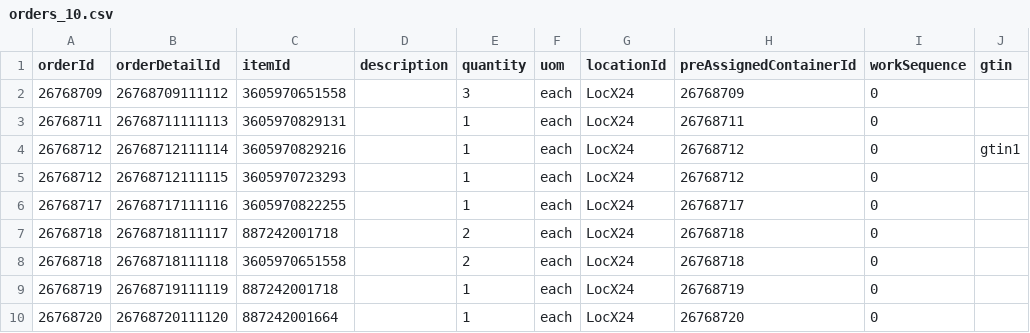
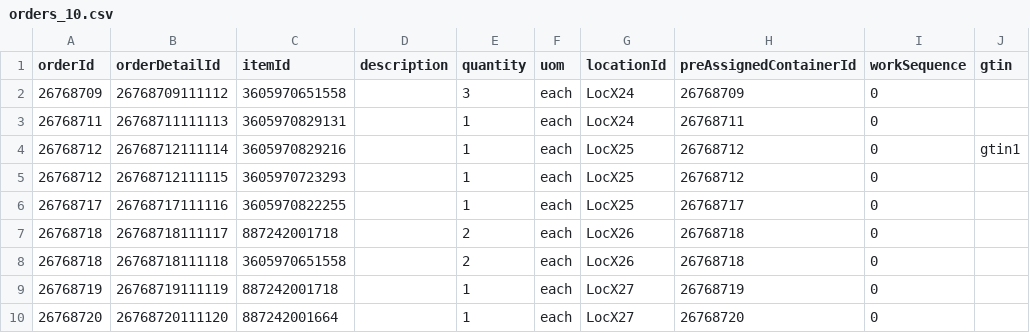
Before and after one commit to codeshelf/Codeshelf, a CSV file: facility-setup-script/orders_10.csv, drawn as a sheet.

```diff
--- a/facility-setup-script/orders_10.csv
+++ b/facility-setup-script/orders_10.csv
@@ -3,8 +3,8 @@ orderId,orderDetailId,itemId,description,quantity,uom,locationId,preAssignedCont
 26768711,26768711111113,3605970829131,,1,each,LocX24,26768711,0,
-26768712,26768712111114,3605970829216,,1,each,LocX24,26768712,0,gtin1
-26768712,26768712111115,3605970723293,,1,each,LocX24,26768712,0,
-26768717,26768717111116,3605970822255,,1,each,LocX24,26768717,0,
-26768718,26768718111117,887242001718,,2,each,LocX24,26768718,0,
-26768718,26768718111118,3605970651558,,2,each,LocX24,26768718,0,
-26768719,26768719111119,887242001718,,1,each,LocX24,26768719,0,
-26768720,26768720111120,887242001664,,1,each,LocX24,26768720,0,
+26768712,26768712111114,3605970829216,,1,each,LocX25,26768712,0,gtin1
+26768712,26768712111115,3605970723293,,1,each,LocX25,26768712,0,
+26768717,26768717111116,3605970822255,,1,each,LocX25,26768717,0,
+26768718,26768718111117,887242001718,,2,each,LocX26,26768718,0,
+26768718,26768718111118,3605970651558,,2,each,LocX26,26768718,0,
+26768719,26768719111119,887242001718,,1,each,LocX27,26768719,0,
+26768720,26768720111120,887242001664,,1,each,LocX27,26768720,0,
```
Also changed, not shown: facility-setup-script/locations.csv, 29 other files.
